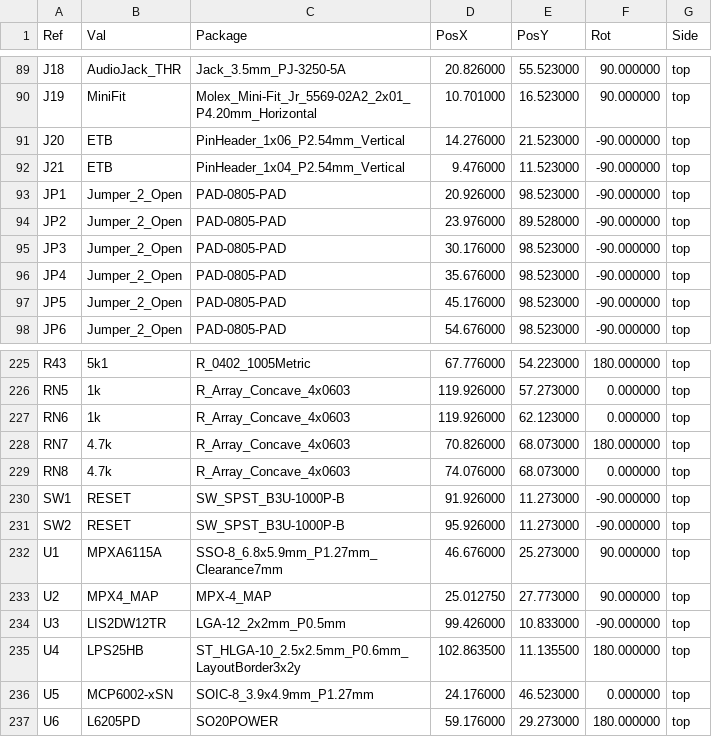
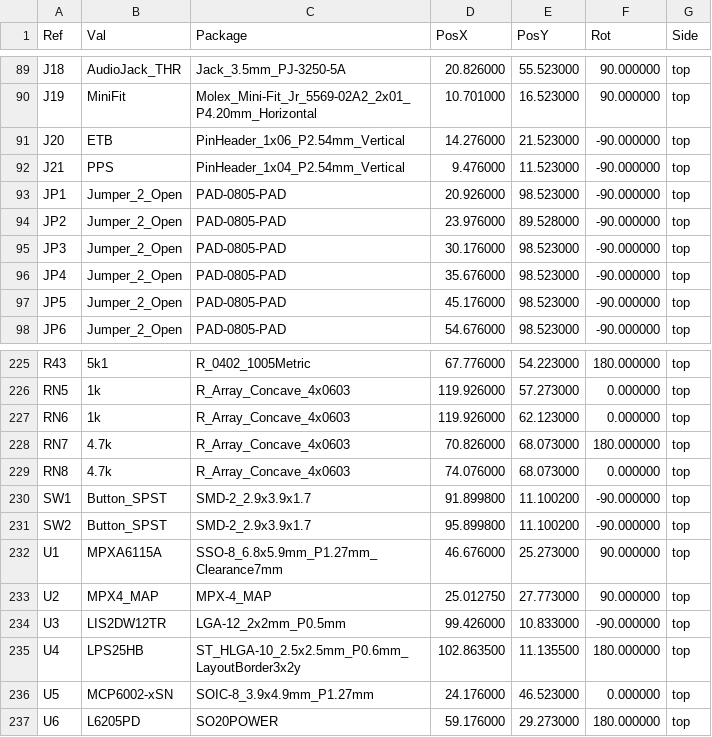
Before and after one commit to rusefi/hellen88bmw, a CSV file: gerber/hellen88bmw-all-pos.csv, drawn as a sheet; only a part is shown, gaps mark what is left out.

```diff
--- a/gerber/hellen88bmw-all-pos.csv
+++ b/gerber/hellen88bmw-all-pos.csv
@@ -91,3 +91,3 @@ Ref,Val,Package,PosX,PosY,Rot,Side
 "J20","ETB","PinHeader_1x06_P2.54mm_Vertical",14.276000,21.523000,-90.000000,top
-"J21","ETB","PinHeader_1x04_P2.54mm_Vertical",9.476000,11.523000,-90.000000,top
+"J21","PPS","PinHeader_1x04_P2.54mm_Vertical",9.476000,11.523000,-90.000000,top
 "JP1","Jumper_2_Open","PAD-0805-PAD",20.926000,98.523000,-90.000000,top
@@ -229,4 +229,4 @@ Ref,Val,Package,PosX,PosY,Rot,Side
 "RN8","4.7k","R_Array_Concave_4x0603",74.076000,68.073000,0.000000,top
-"SW1","RESET","SW_SPST_B3U-1000P-B",91.926000,11.273000,-90.000000,top
-"SW2","RESET","SW_SPST_B3U-1000P-B",95.926000,11.273000,-90.000000,top
+"SW1","Button_SPST","SMD-2_2.9x3.9x1.7",91.899800,11.100200,-90.000000,top
+"SW2","Button_SPST","SMD-2_2.9x3.9x1.7",95.899800,11.100200,-90.000000,top
 "U1","MPXA6115A","SSO-8_6.8x5.9mm_P1.27mm_Clearance7mm",46.676000,25.273000,90.000000,top
```
Also changed, not shown: boards/hellen88bmw-a/board/hellen88bmw-a-BOM.csv, boards/hellen88bmw-a/board/hellen88bmw-a-CPL.csv, 56 other files.
